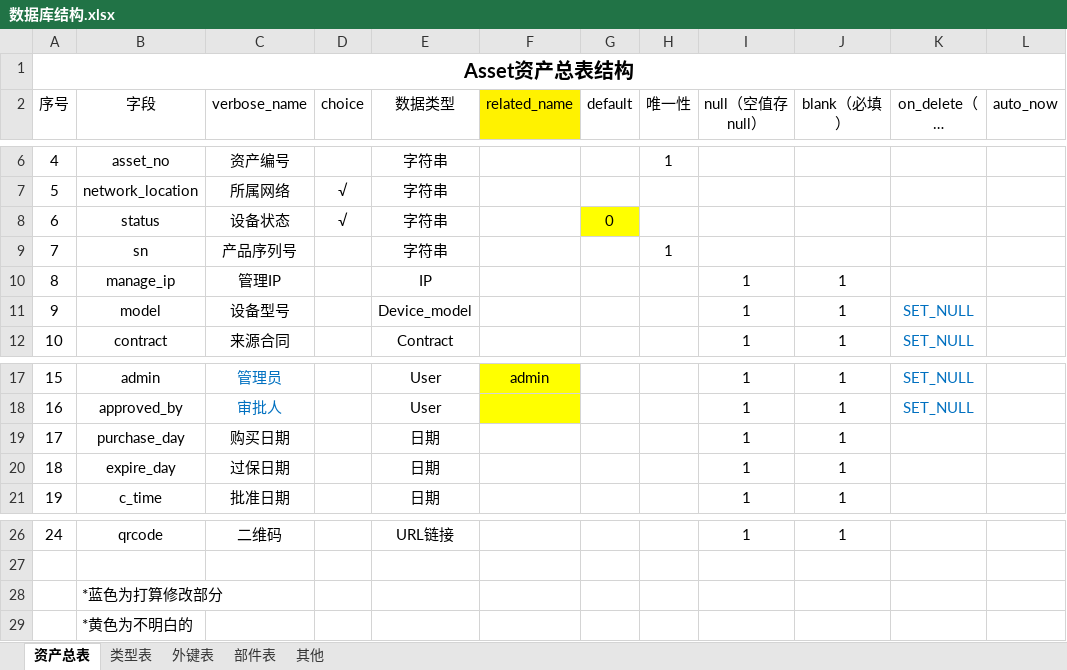
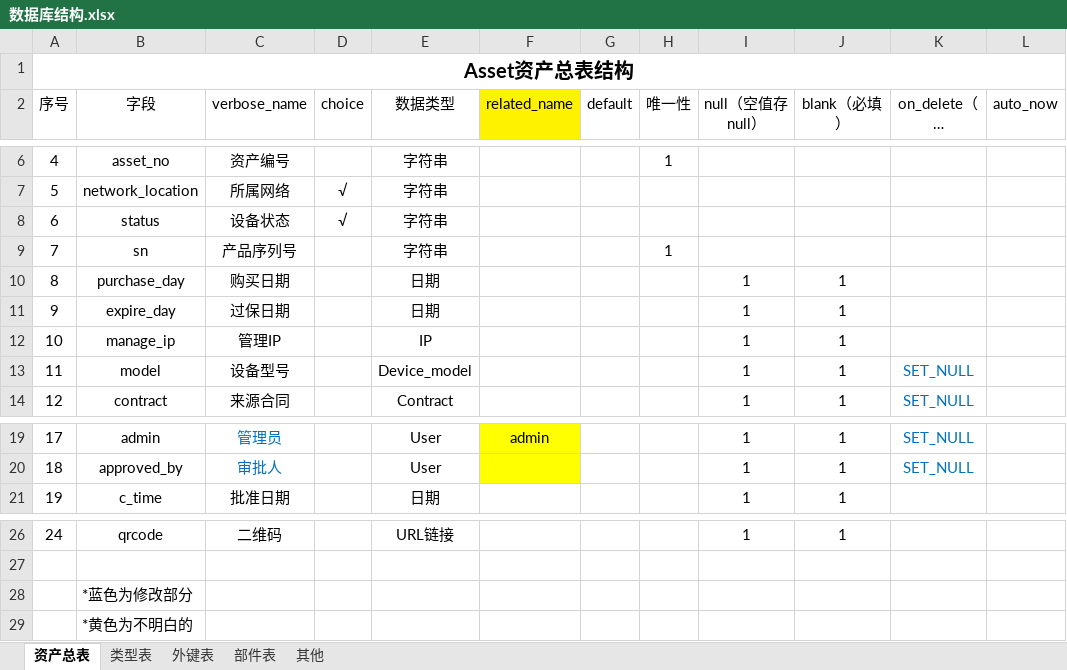
Before and after one commit to JennyLiuBJFU/opsManage, an Excel workbook: 数据库结构.xlsx, sheet 资产总表, drawn as a sheet; only a part is shown, gaps mark what is left out; long unchanged cells end in …; values as stored, in another font and other column widths than the file's, no borders; addresses are those after the commit; the diff names each change by its address in the sheet, - before the commit and + after, or states it on an @@ line.

```diff
--- a/数据库结构.xlsx (sheet 资产总表)
+++ b/数据库结构.xlsx (sheet 资产总表)
-G8 (default): 0
+G8 (default): (empty)
-G8 fill: #FFFF00
+G8 fill: none
@@ row 19 moved to row 10: 8 @@
@@ row 20 moved to row 11: 9 @@
@@ column A (序号) renumbered between rows 12 and 20 @@
-B28 (字段): *蓝色为打算修改部分
+B28 (字段): *蓝色为修改部分
```
Also changed, not shown: sheet 类型表, sheet 外键表, 10.09更新_CMDB_修改任务.xlsx, 53 other files.
